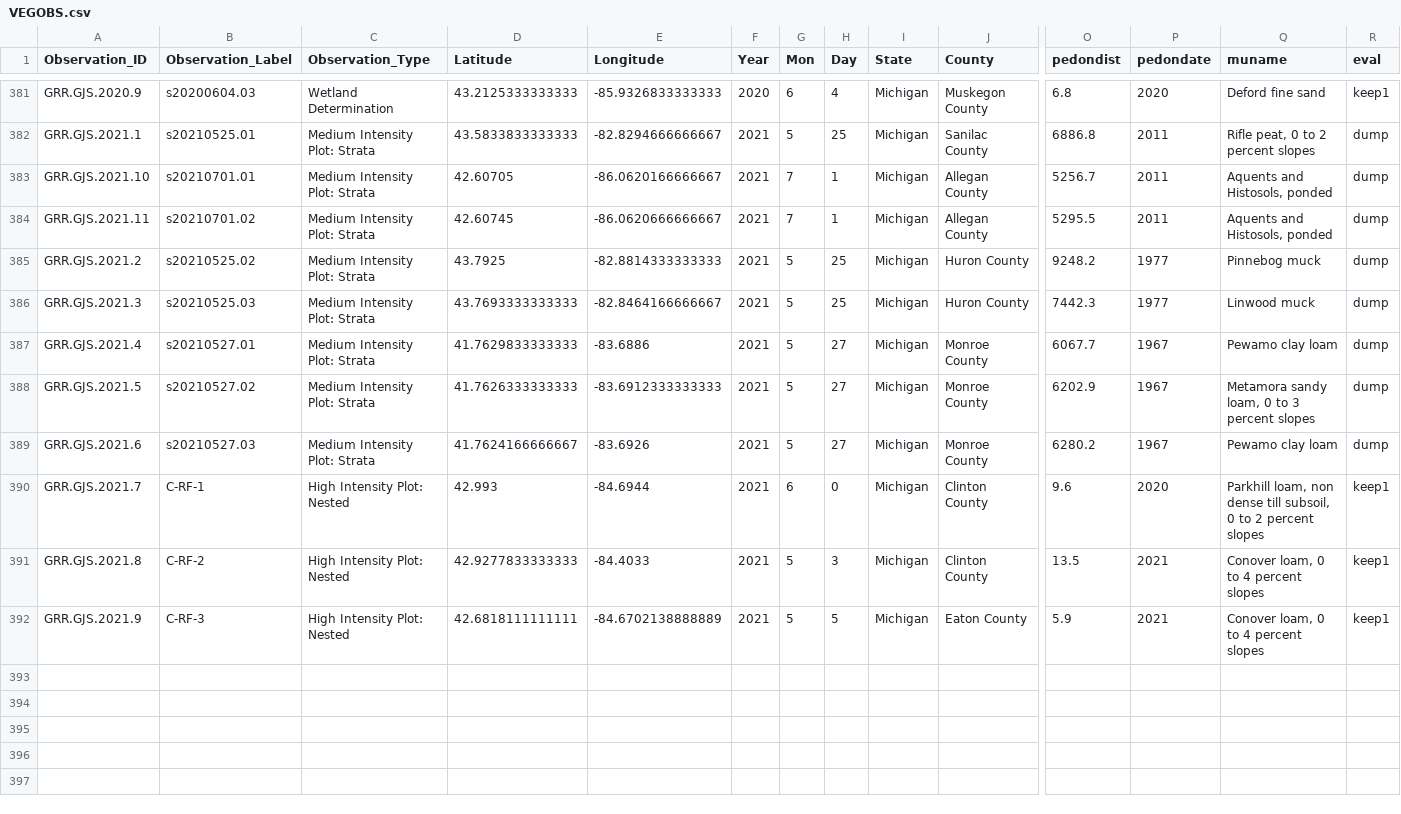
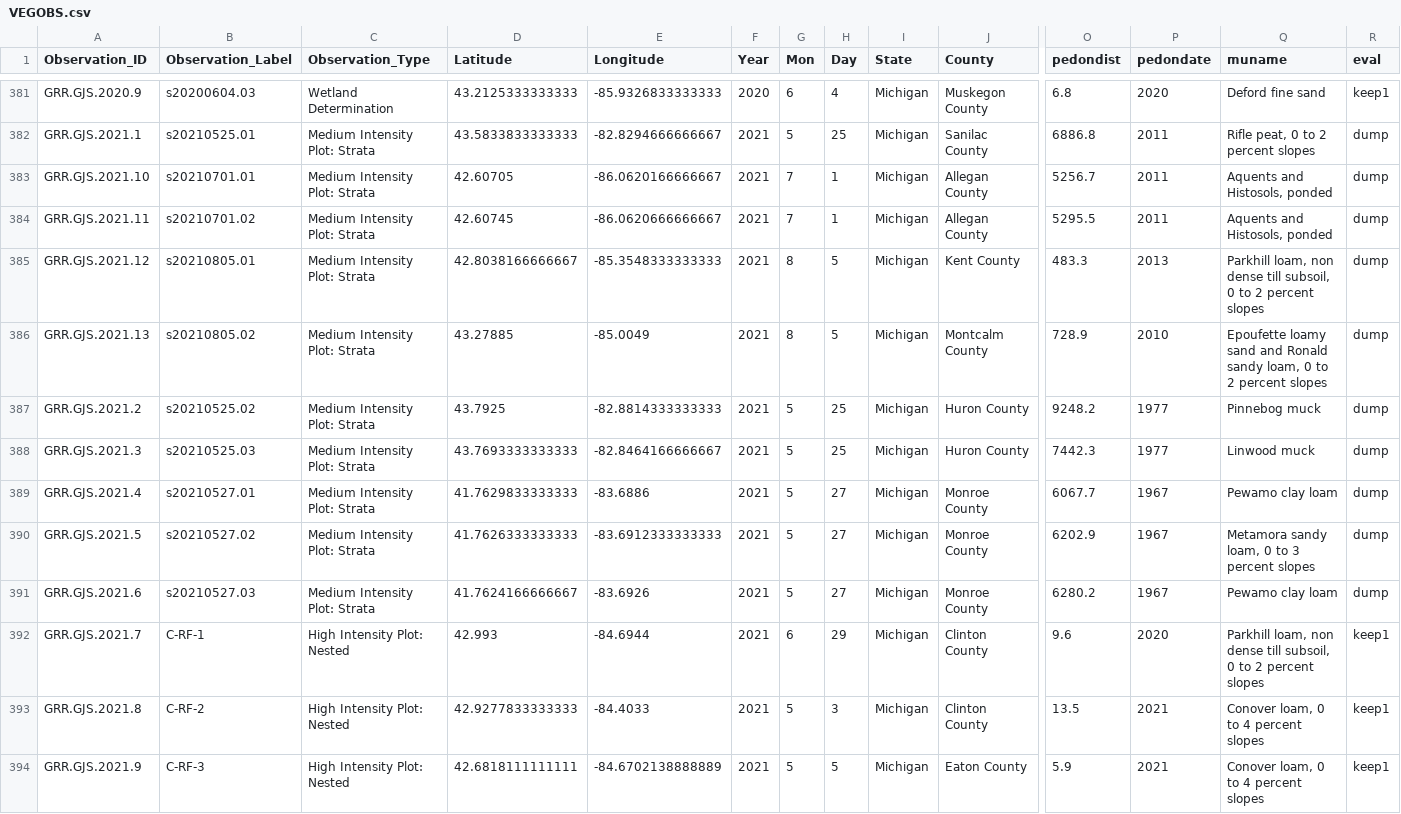
Before and after one commit to phytoclast/match_pedon_site, a CSV file: output/VEGOBS.csv, drawn as a sheet; only a part is shown, gaps mark what is left out; addresses are those after the commit; rows hold the shown columns only; the diff names each change by its address in the sheet, - before the commit and + after, or states it on an @@ line.

Commit message:
Update VEGOBS.csv

```diff
--- a/output/VEGOBS.csv
+++ b/output/VEGOBS.csv
+row 385: GRR.GJS.2021.12 | s20210805.01 | Medium Intensity Plot: Strata | 42.8038166666667 | -85.3548333333333 | 2021 | 8 | 5 | Michigan | Kent County | 483.3 | 2013 | Parkhill loam, non dense till subsoil, 0 to 2 percent slopes | dump
+row 386: GRR.GJS.2021.13 | s20210805.02 | Medium Intensity Plot: Strata | 43.27885 | -85.0049 | 2021 | 8 | 5 | Michigan | Montcalm County | 728.9 | 2010 | Epoufette loamy sand and Ronald sandy loam, 0 to 2 percent slopes | dump
-H392 (Day): 0
+H392 (Day): 29
```
